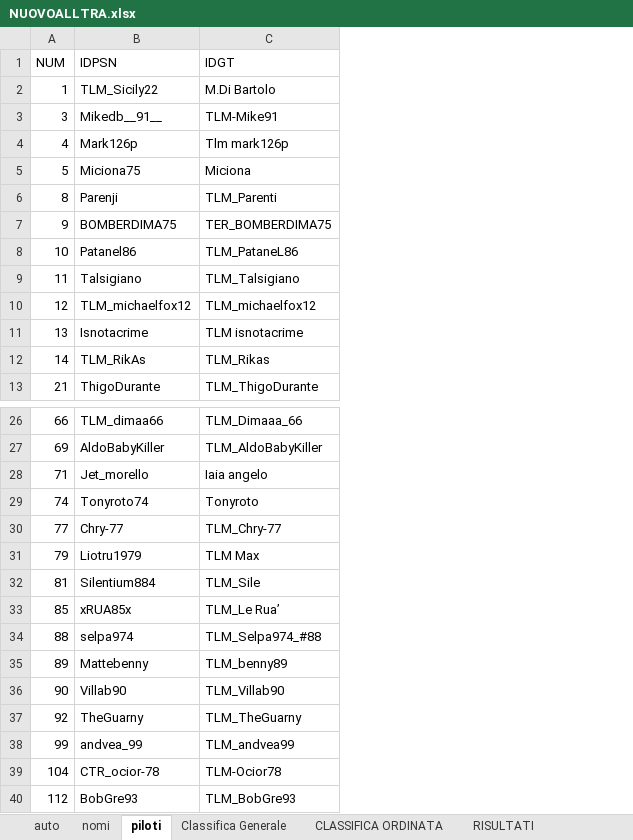
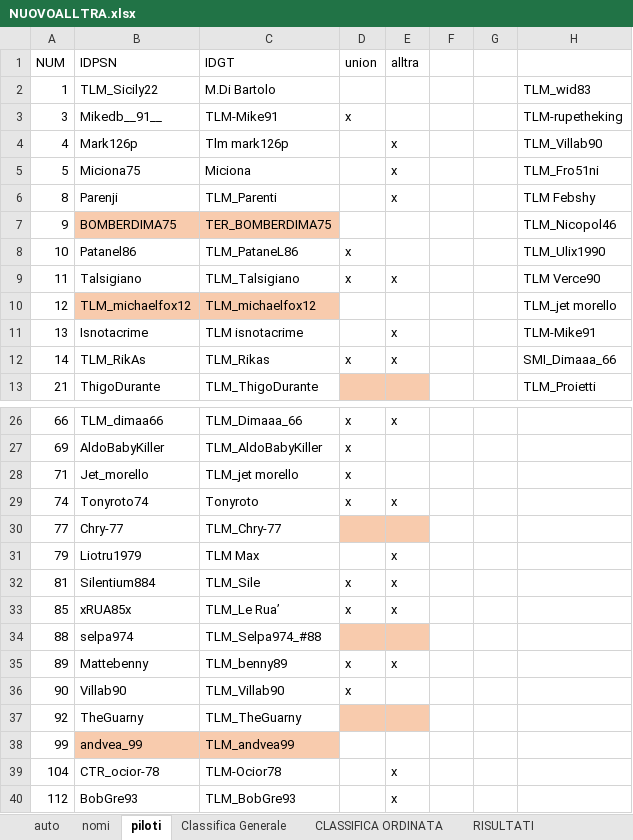
Before and after one commit to Parenji/AllTraction, an Excel workbook: backend/NUOVOALLTRA.xlsx, sheet piloti, drawn as a sheet; only a part is shown, gaps mark what is left out; values as stored, in another font and other column widths than the file's, no borders; the diff names each change by its address in the sheet, - before the commit and + after, or states it on an @@ line.

```diff
--- a/backend/NUOVOALLTRA.xlsx (sheet piloti)
+++ b/backend/NUOVOALLTRA.xlsx (sheet piloti)
+column D (union), rows 3-12: x |  |  |  |  | x | x |  |  | x; rows 26-36: x | x | x | x |  |  | x | x |  | x | x
+column E (alltra), rows 4-12: x | x | x |  |  | x |  | x | x; rows 26-40: x |  |  | x |  | x | x | x |  | x |  |  |  | x | x
+column F, empty
+column G, empty
+column H, rows 2-13: TLM_wid83 | TLM-rupetheking | TLM_Villab90 | TLM_Fro51ni | TLM Febshy | TLM_Nicopol46 | TLM_Ulix1990 | TLM Verce90 | TLM_jet morello | TLM-Mike91 | SMI_Dimaaa_66 | TLM_Proietti
-B7:C7 fill: none
+B7:C7 fill: #F8CBAD
-B10:C10 fill: none
+B10:C10 fill: #F8CBAD
-C28 (IDGT): Iaia angelo
+C28 (IDGT): TLM_jet morello
-B38:C38 fill: none
+B38:C38 fill: #F8CBAD
```
Also changed, not shown: sheet CLASSIFICA ORDINATA, sheet PER STAMPA, sheet Classifica Generale, sheet RISULTATI, formulas that keep their value, backend/classifica/Classifiche.xlsx, backend/penalita/penalita.xlsx, 17 other files.
